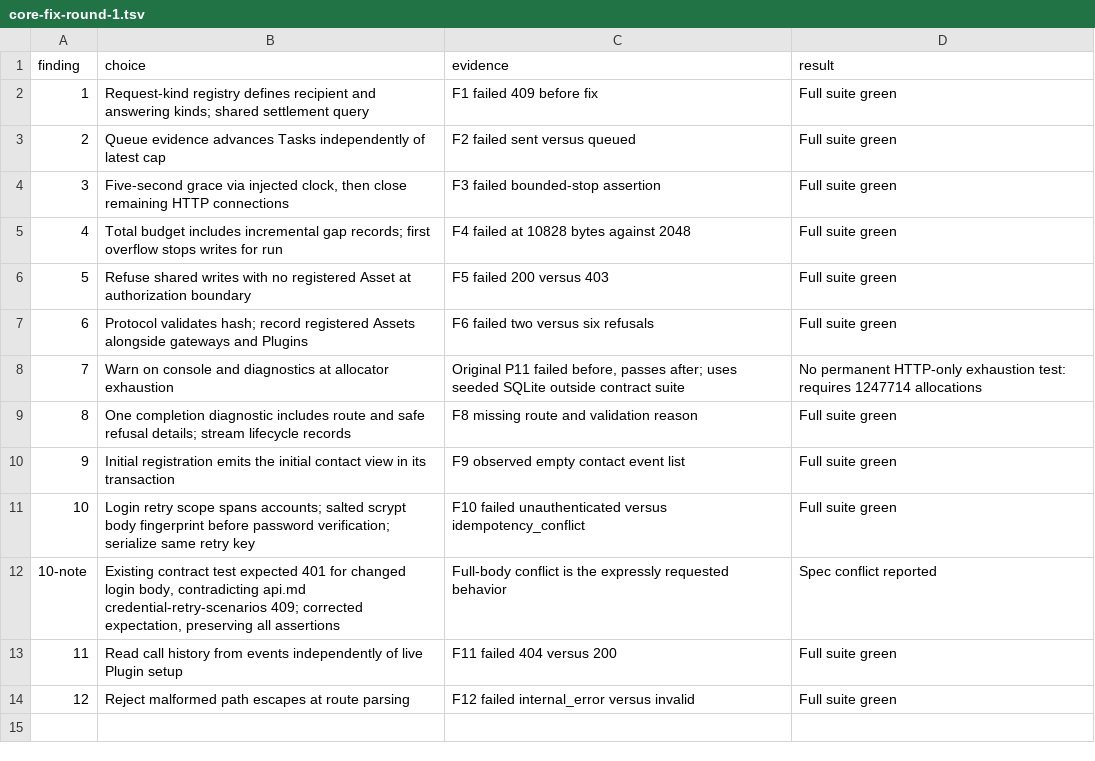
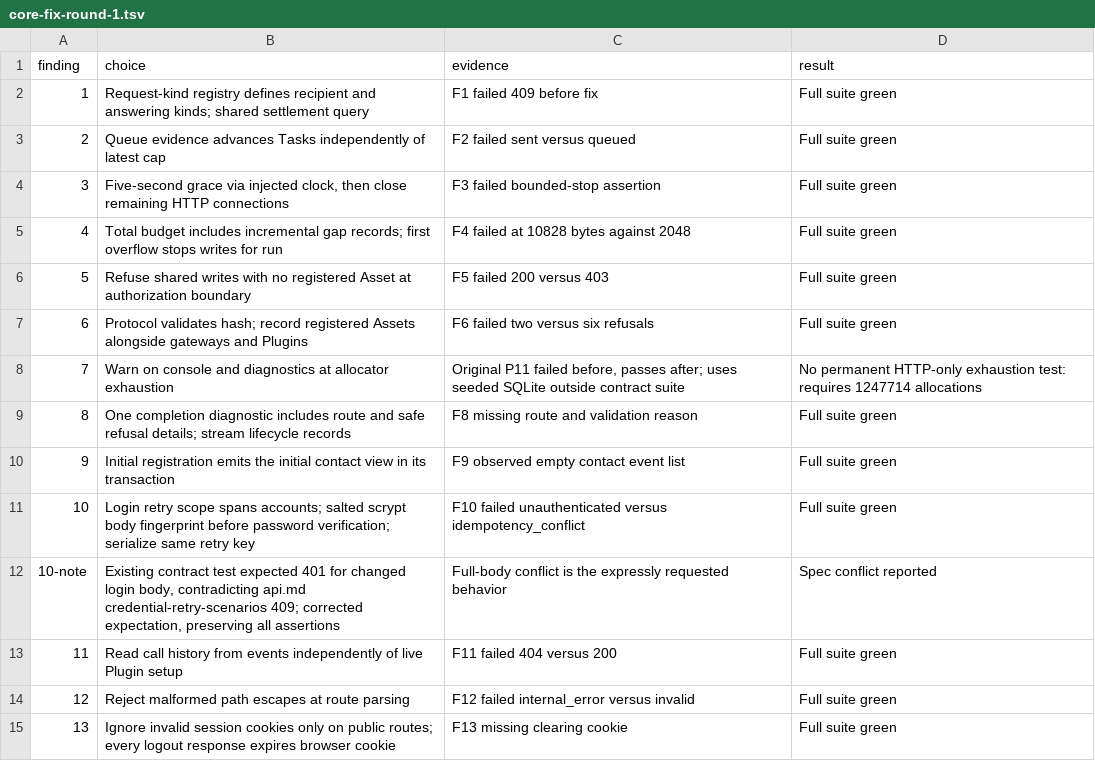
Before and after one commit to atlas-field-systems/atlas, a TSV file: .audit/core-fix-round-1.tsv, drawn as a sheet.

Commit message:
Clear logout cookies and allow stale sessions on public routes

```diff
--- a/.audit/core-fix-round-1.tsv
+++ b/.audit/core-fix-round-1.tsv
@@ -14 +14,2 @@ finding	choice	evidence	result
 12	Reject malformed path escapes at route parsing	F12 failed internal_error versus invalid	Full suite green
+13	Ignore invalid session cookies only on public routes; every logout response expires browser cookie	F13 missing clearing cookie	Full suite green
```
Also changed, not shown: 2 other files.
